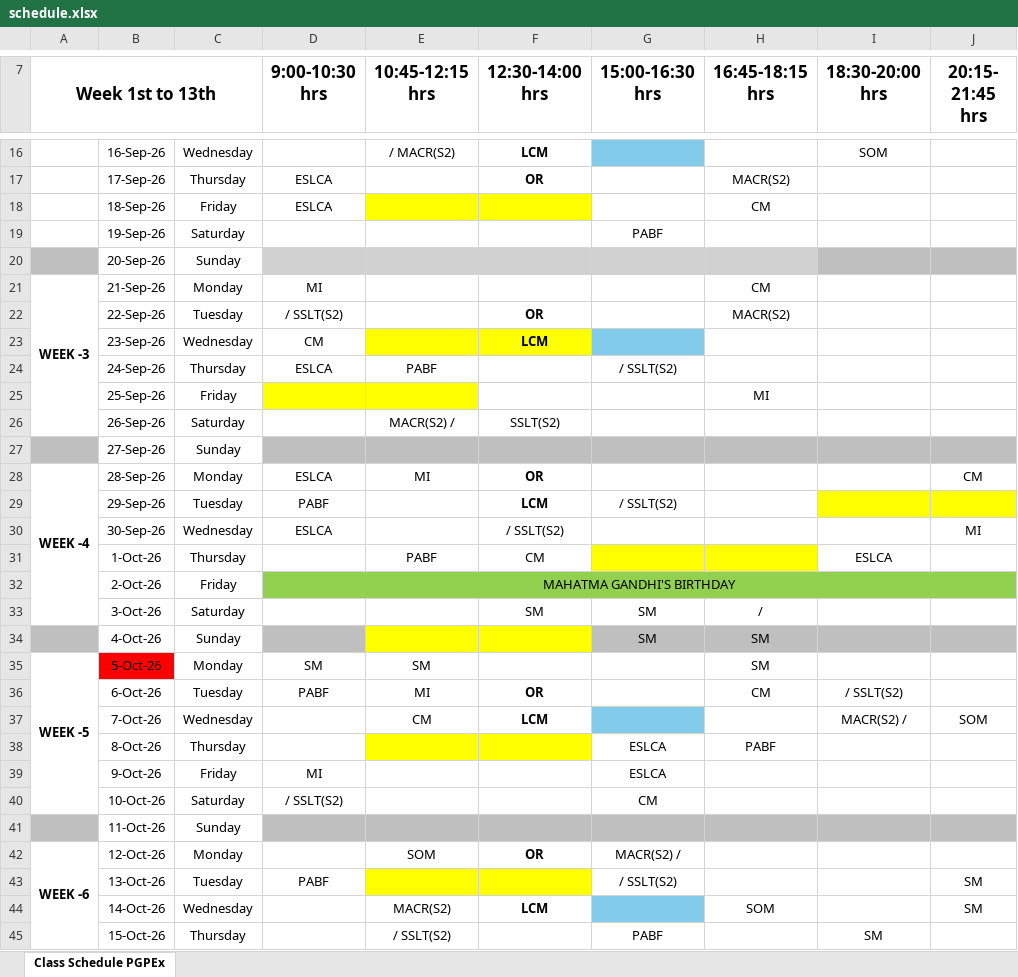
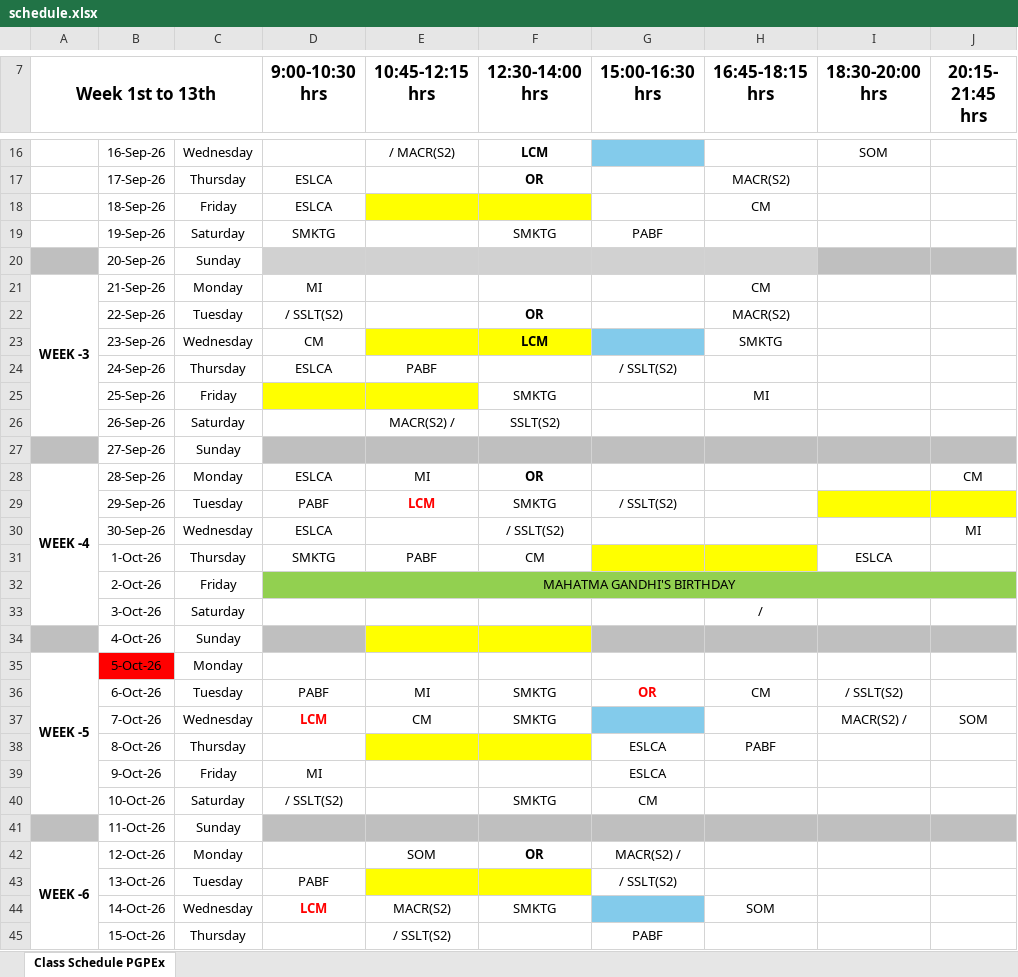
Before and after one commit to vignesh-s06/iim-calendar-generator, an Excel workbook: input/schedule.xlsx, sheet Class Schedule PGPEx, drawn as a sheet; only a part is shown, gaps mark what is left out; values as stored, in another font and other column widths than the file's, no borders; charts and pictures not drawn; the diff covers the shown part only; the diff names each change by its address in the sheet, - before the commit and + after, or states it on an @@ line.

```diff
--- a/input/schedule.xlsx (sheet Class Schedule PGPEx)
+++ b/input/schedule.xlsx (sheet Class Schedule PGPEx)
-D19 (9:00-10:30 hrs): (empty)
+D19 (9:00-10:30 hrs): SMKTG
-F19 (12:30-14:00 hrs): (empty)
+F19 (12:30-14:00 hrs): SMKTG
-H23 (16:45-18:15 hrs): (empty)
+H23 (16:45-18:15 hrs): SMKTG
-F25 (12:30-14:00 hrs): (empty)
+F25 (12:30-14:00 hrs): SMKTG
-E29 (10:45-12:15 hrs): (empty)
+E29 (10:45-12:15 hrs): LCM
-F29 (12:30-14:00 hrs): LCM
+F29 (12:30-14:00 hrs): SMKTG
-F29 bold: on
+F29 bold: off
-D31 (9:00-10:30 hrs): (empty)
+D31 (9:00-10:30 hrs): SMKTG
-F33 (12:30-14:00 hrs): SM
+F33 (12:30-14:00 hrs): (empty)
-G33:G34 (15:00-16:30 hrs): SM
+G33:G34 (15:00-16:30 hrs): (empty)
-H34:H35 (16:45-18:15 hrs): SM
+H34:H35 (16:45-18:15 hrs): (empty)
-D35 (9:00-10:30 hrs): SM
+D35 (9:00-10:30 hrs): (empty)
-E35 (10:45-12:15 hrs): SM
+E35 (10:45-12:15 hrs): (empty)
-F36 (12:30-14:00 hrs): OR
+F36 (12:30-14:00 hrs): SMKTG
-F36:F37 bold: on
+F36:F37 bold: off
-G36 (15:00-16:30 hrs): (empty)
+G36 (15:00-16:30 hrs): OR
-D37 (9:00-10:30 hrs): (empty)
+D37 (9:00-10:30 hrs): LCM
-F37 (12:30-14:00 hrs): LCM
+F37 (12:30-14:00 hrs): SMKTG
-F40 (12:30-14:00 hrs): (empty)
+F40 (12:30-14:00 hrs): SMKTG
-J43:J44 (20:15- 21:45 hrs): SM
+J43:J44 (20:15- 21:45 hrs): (empty)
-D44 (9:00-10:30 hrs): (empty)
+D44 (9:00-10:30 hrs): LCM
-F44 (12:30-14:00 hrs): LCM
+F44 (12:30-14:00 hrs): SMKTG
-F44 bold: on
+F44 bold: off
-I45 (18:30-20:00 hrs): SM
+I45 (18:30-20:00 hrs): (empty)
```
Also changed, not shown: 26 edited cells and cell formats elsewhere in this sheet, 3 other files.
